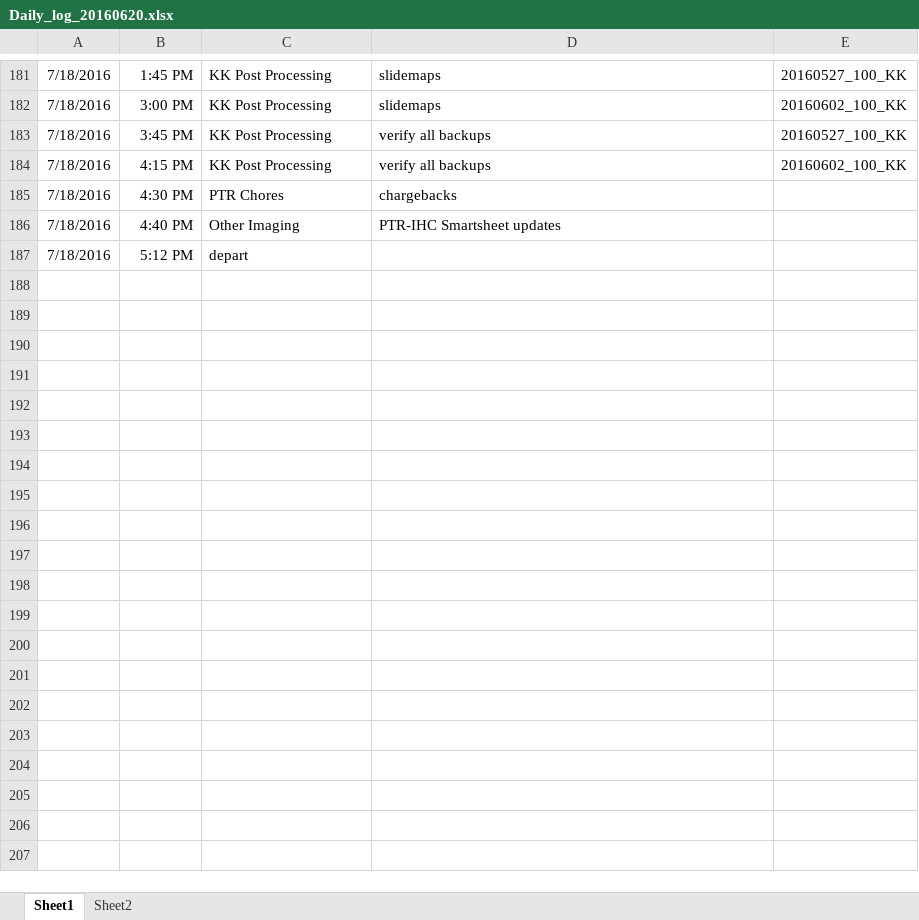
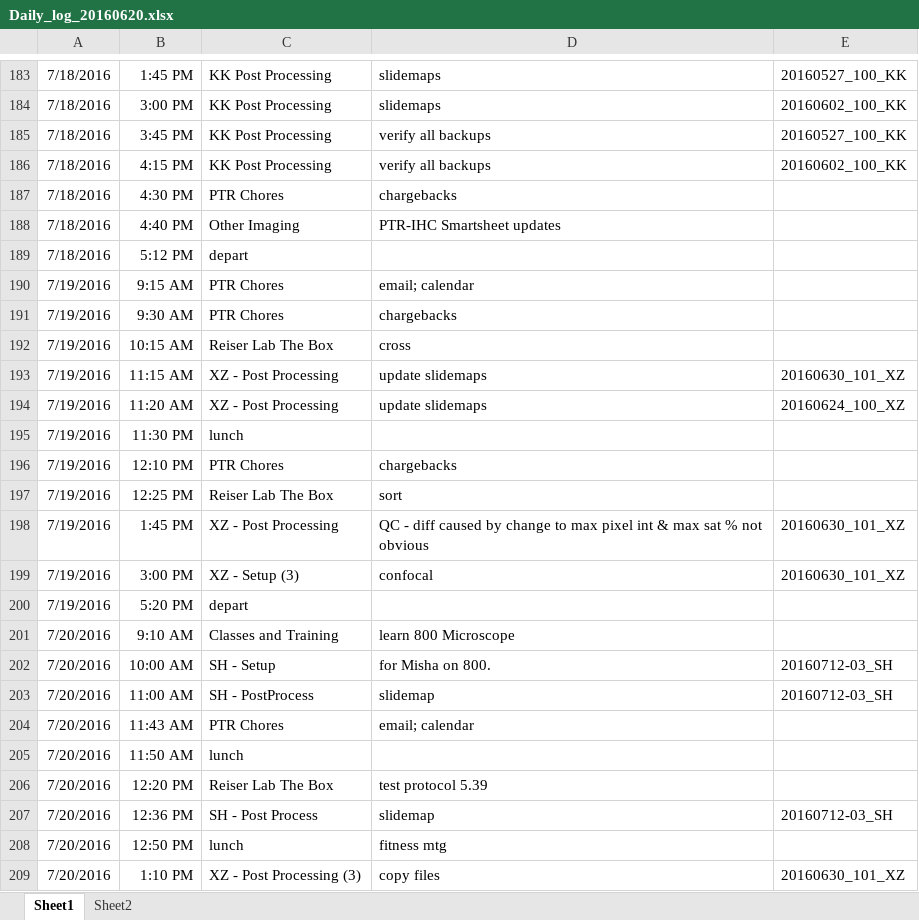
Before and after one commit to laughreyl/chargebacks, an Excel workbook: 20160620/Daily_log_20160620.xlsx, sheet Sheet1, drawn as a sheet; only a part is shown, gaps mark what is left out; values as stored, in another font and other column widths than the file's, no borders; the diff covers the shown part only; the diff names each change by its address in the sheet, - before the commit and + after, or states it on an @@ line.

```diff
--- a/20160620/Daily_log_20160620.xlsx (sheet Sheet1)
+++ b/20160620/Daily_log_20160620.xlsx (sheet Sheet1)
+row 190: 7/19/2016 | 9:15 AM | PTR Chores | email; calendar
+row 191: 7/19/2016 | 9:30 AM | PTR Chores | chargebacks
+row 192: 7/19/2016 | 10:15 AM | Reiser Lab The Box | cross
+row 193: 7/19/2016 | 11:15 AM | XZ - Post Processing | update slidemaps | 20160630_101_XZ
+row 194: 7/19/2016 | 11:20 AM | XZ - Post Processing | update slidemaps | 20160624_100_XZ
+row 195: 7/19/2016 | 11:30 PM | lunch
+row 196: 7/19/2016 | 12:10 PM | PTR Chores | chargebacks
+row 197: 7/19/2016 | 12:25 PM | Reiser Lab The Box | sort
+row 198: 7/19/2016 | 1:45 PM | XZ - Post Processing | QC - diff caused by change to max pixel int & max sat % not obvious | 20160630_101_XZ
+row 199: 7/19/2016 | 3:00 PM | XZ - Setup (3) | confocal | 20160630_101_XZ
+row 200: 7/19/2016 | 5:20 PM | depart
+row 201: 7/20/2016 | 9:10 AM | Classes and Training | learn 800 Microscope
+row 202: 7/20/2016 | 10:00 AM | SH - Setup | for Misha on 800. | 20160712-03_SH
+row 203: 7/20/2016 | 11:00 AM | SH - PostProcess | slidemap | 20160712-03_SH
+row 204: 7/20/2016 | 11:43 AM | PTR Chores | email; calendar
+row 205: 7/20/2016 | 11:50 AM | lunch
+row 206: 7/20/2016 | 12:20 PM | Reiser Lab The Box | test protocol 5.39
+row 207: 7/20/2016 | 12:36 PM | SH - Post Process | slidemap | 20160712-03_SH
+row 208: 7/20/2016 | 12:50 PM | lunch | fitness mtg
+row 209: 7/20/2016 | 1:10 PM | XZ - Post Processing (3) | copy files | 20160630_101_XZ
```
Also changed, not shown: 31 added rows and 3 edited cells elsewhere in this sheet, 2 other files.
